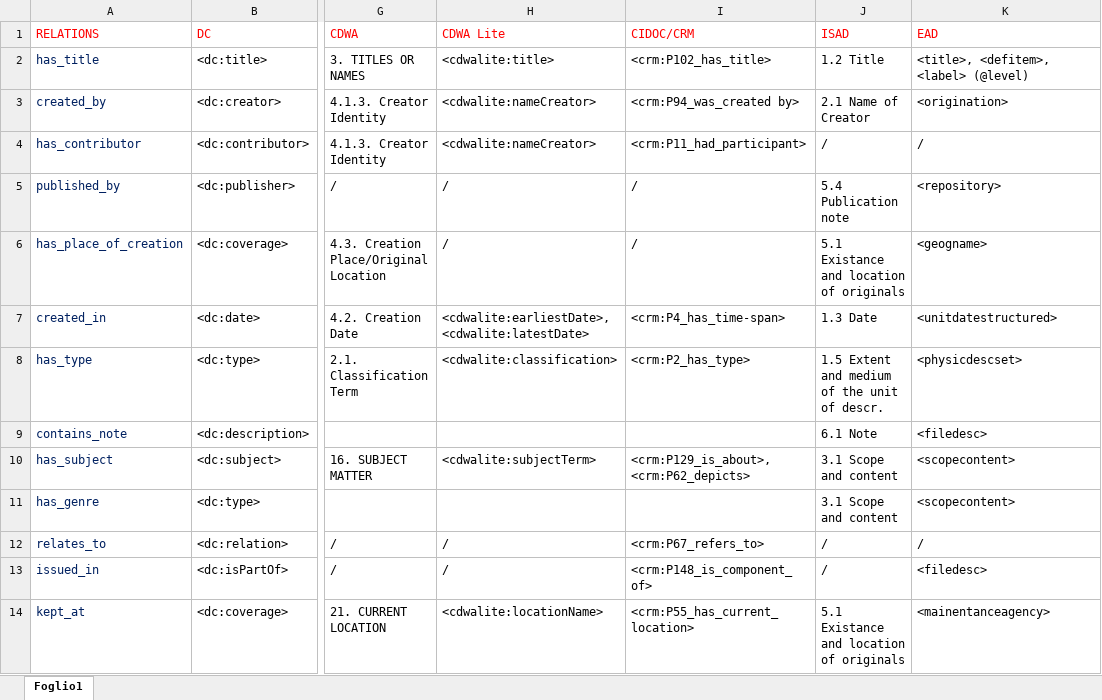
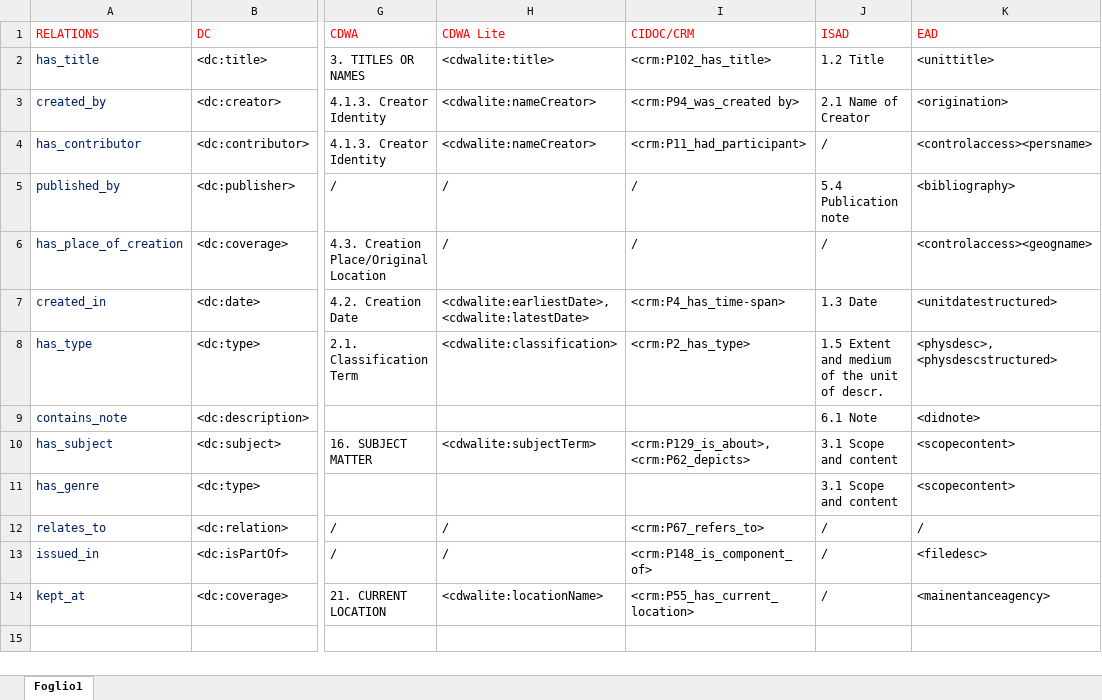
Before and after one commit to arcangelo7/KO-LAM, an Excel workbook: metadata_alignment.xlsx, sheet Foglio1, drawn as a sheet; only a part is shown, gaps mark what is left out; values as stored, in another font and other column widths than the file's, no borders; the diff names each change by its address in the sheet, - before the commit and + after, or states it on an @@ line.

Commit message:
fixed ead

```diff
--- a/metadata_alignment.xlsx (sheet Foglio1)
+++ b/metadata_alignment.xlsx (sheet Foglio1)
-K2 (EAD): <title>, <defitem>, <label> (@level)
+K2 (EAD): <unittitle>
-K4 (EAD): /
+K4 (EAD): <controlaccess><persname>
-K5 (EAD): <repository>
+K5 (EAD): <bibliography>
-J6 (ISAD): 5.1 Existance and location of originals
+J6 (ISAD): /
-K6 (EAD): <geogname>
+K6 (EAD): <controlaccess><geogname>
-K8 (EAD): <physicdescset>
+K8 (EAD): <physdesc>, <physdescstructured>
-K9 (EAD): <filedesc>
+K9 (EAD): <didnote>
-J14 (ISAD): 5.1 Existance and location of originals
+J14 (ISAD): /
```
